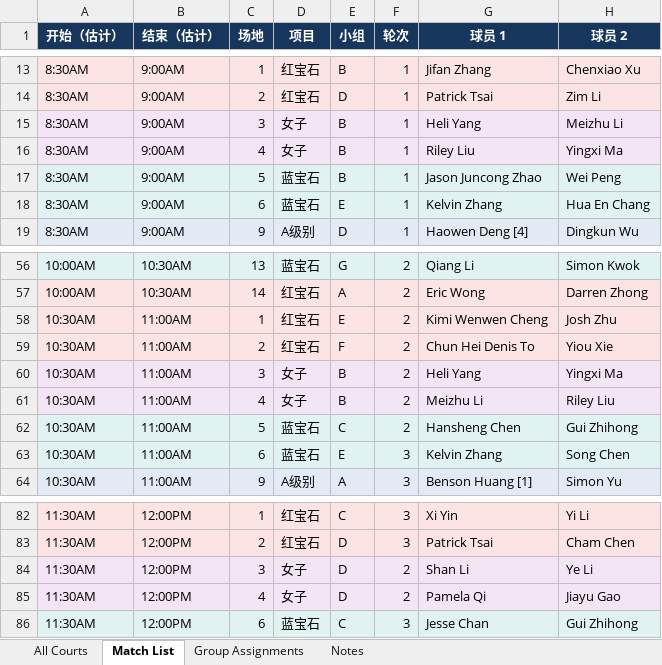
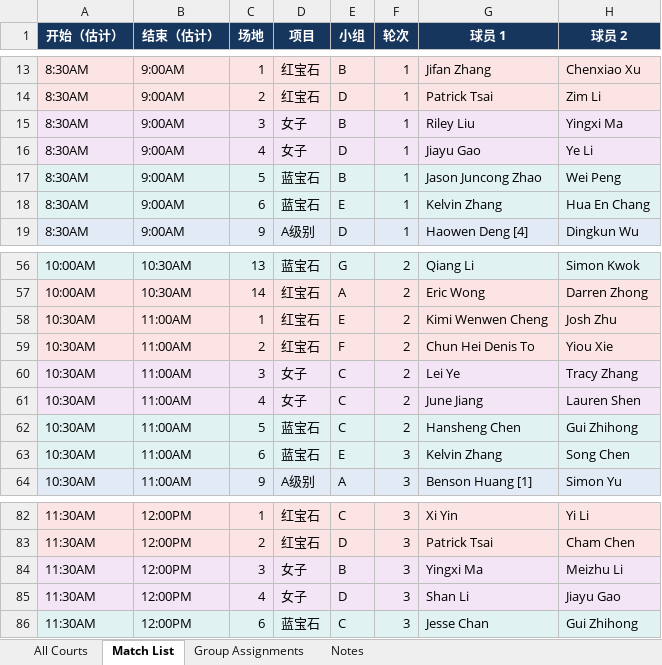
Before and after one commit to tennis4acta/tennis4acta.github.io, an Excel workbook: make_draw/2026/111115/singles_backup_no_court_7_8.xlsx, sheet Match List, drawn as a sheet; only a part is shown, gaps mark what is left out; values as stored, in another font and other column widths than the file's, no borders; the diff covers the shown part only; the diff names each change by its address in the sheet, - before the commit and + after, or states it on an @@ line.

```diff
--- a/make_draw/2026/111115/singles_backup_no_court_7_8.xlsx (sheet Match List)
+++ b/make_draw/2026/111115/singles_backup_no_court_7_8.xlsx (sheet Match List)
-G15 (球员 1): Heli Yang
+G15 (球员 1): Riley Liu
-H15 (球员 2): Meizhu Li
+H15 (球员 2): Yingxi Ma
-E16 (小组): B
+E16 (小组): D
-G16 (球员 1): Riley Liu
+G16 (球员 1): Jiayu Gao
-H16 (球员 2): Yingxi Ma
+H16 (球员 2): Ye Li
-E60:E61 (小组): B
+E60:E61 (小组): C
-G60 (球员 1): Heli Yang
+G60 (球员 1): Lei Ye
-H60 (球员 2): Yingxi Ma
+H60 (球员 2): Tracy Zhang
-G61 (球员 1): Meizhu Li
+G61 (球员 1): June Jiang
-H61 (球员 2): Riley Liu
+H61 (球员 2): Lauren Shen
-E84 (小组): D
+E84 (小组): B
-F84:F85 (轮次): 2
+F84:F85 (轮次): 3
-G84 (球员 1): Shan Li
+G84 (球员 1): Yingxi Ma
-H84 (球员 2): Ye Li
+H84 (球员 2): Meizhu Li
-G85 (球员 1): Pamela Qi
+G85 (球员 1): Shan Li
```
Also changed, not shown: 6 removed rows and 28 edited cells elsewhere in this sheet, sheet All Courts, sheet Group Assignments, sheet Notes, 14 other files.
